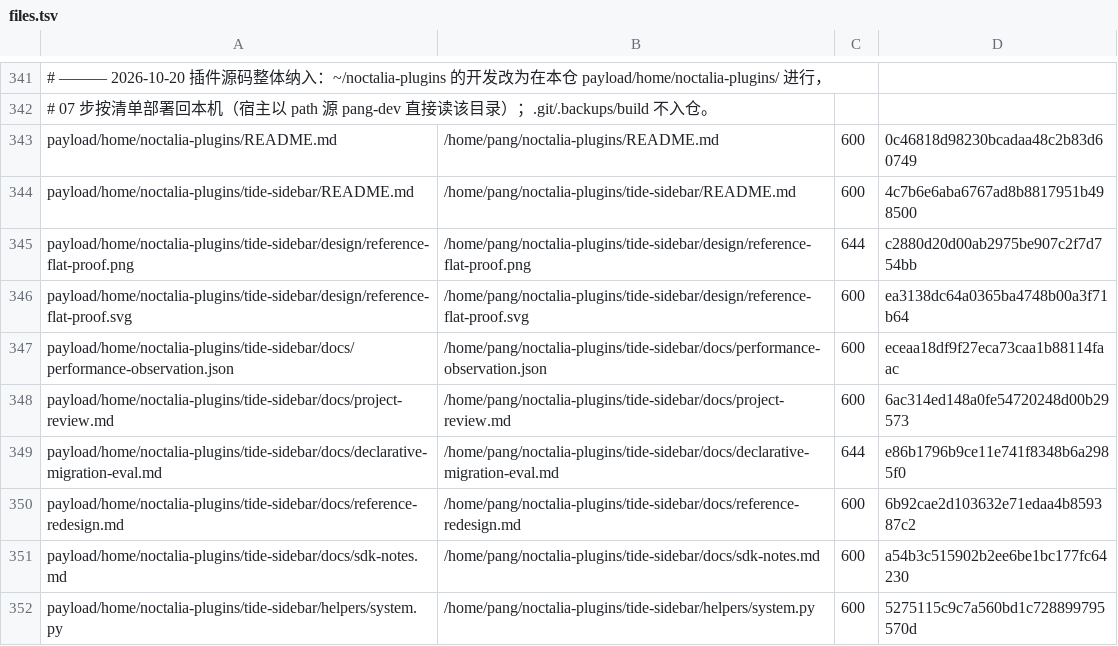
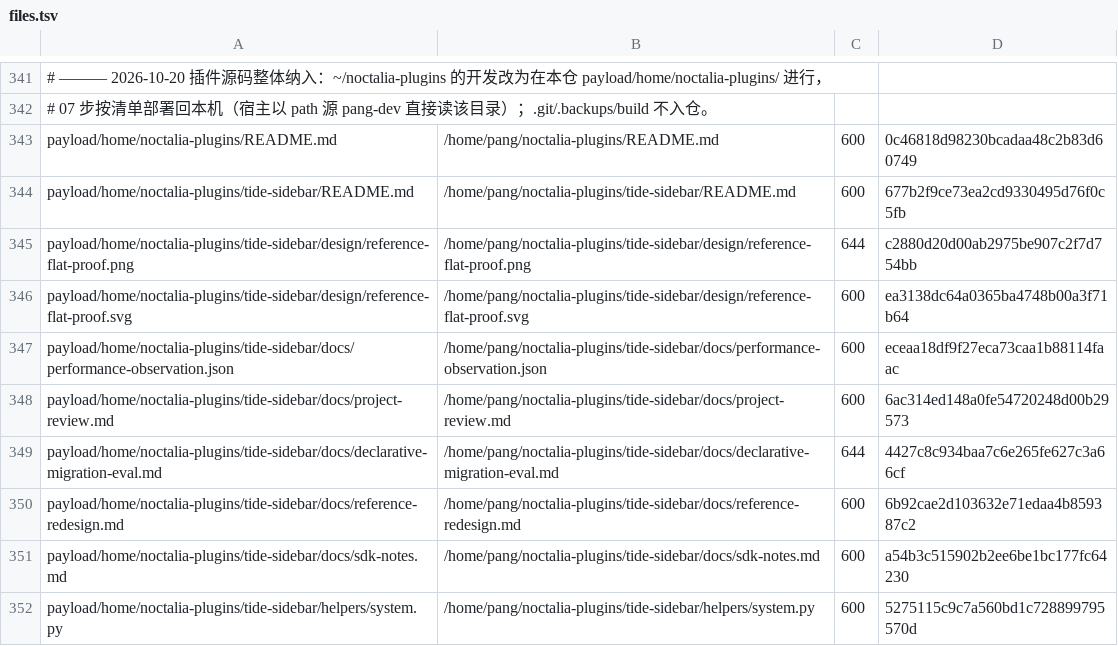
Before and after one commit to tjz123psh/arch-noctalia, a TSV file: manifests/files.tsv, drawn as a sheet; only a part is shown, gaps mark what is left out; the diff names each change by its address in the sheet, - before the commit and + after, or states it on an @@ line.

```diff
--- a/manifests/files.tsv
+++ b/manifests/files.tsv
-D344: 4c7b6e6aba6767ad8b8817951b498500
+D344: 677b2f9ce73ea2cd9330495d76f0c5fb
-D349: e86b1796b9ce11e741f8348b6a2985f0
+D349: 4427c8c934baa7c6e265fe627c3a66cf
```
Also changed, not shown: 3 other files.
